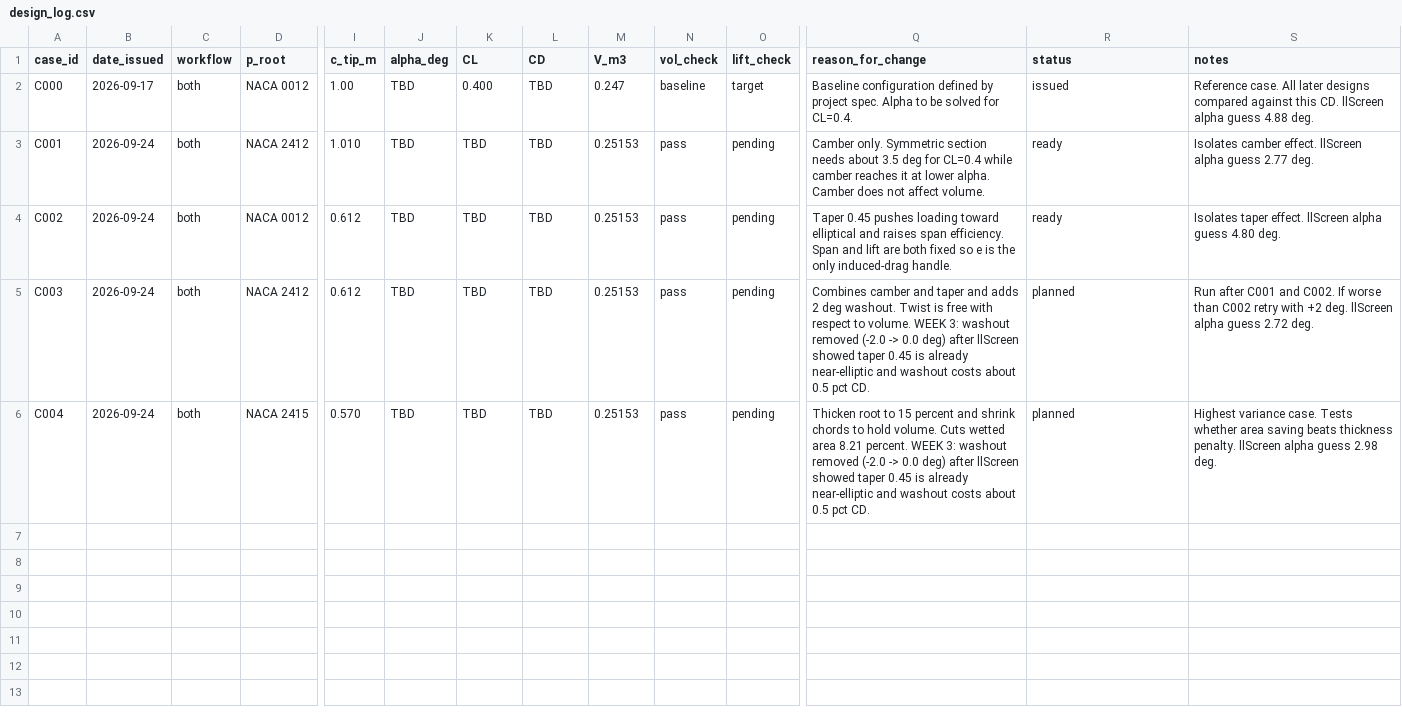
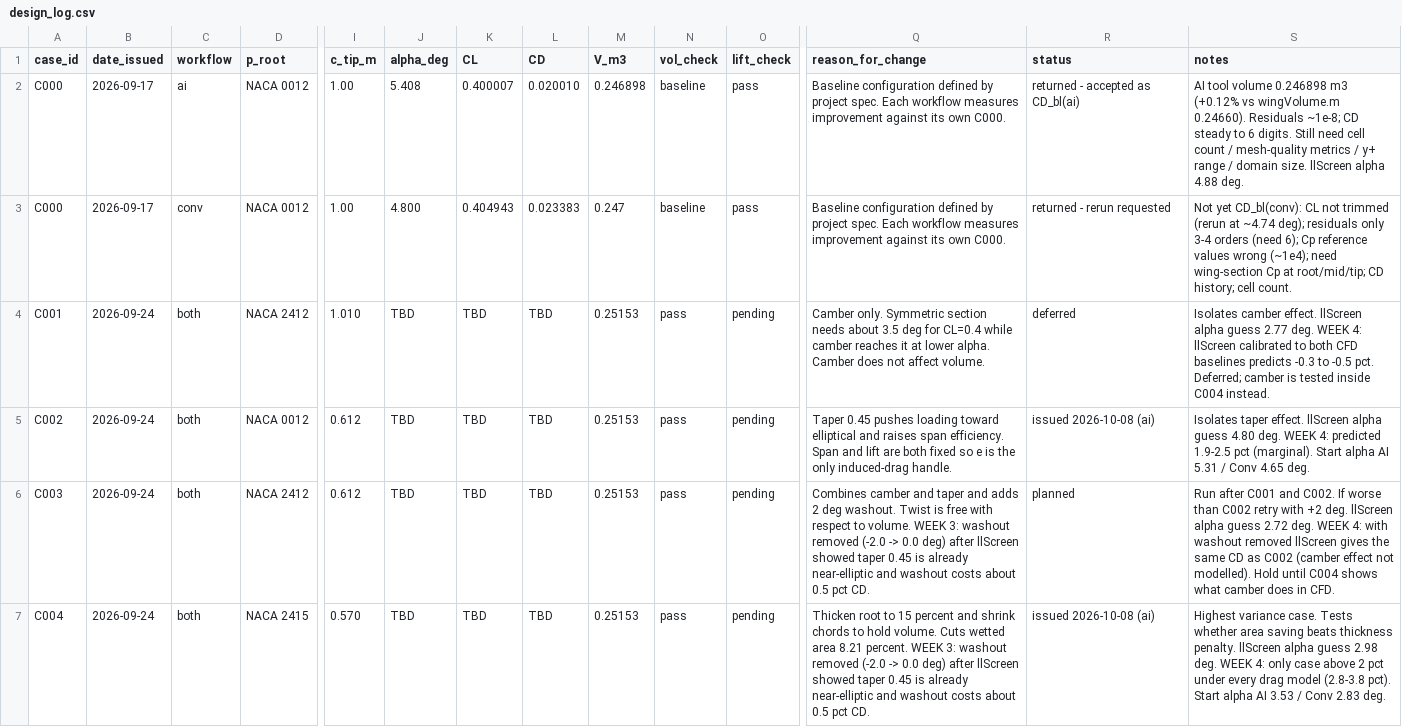
Before and after one commit to aabdelbaky11/aere3620-wing-optimization, a CSV file: design-log/design_log.csv, drawn as a sheet; only a part is shown, gaps mark what is left out; addresses are those after the commit; rows hold the shown columns only; the diff names each change by its address in the sheet, - before the commit and + after, or states it on an @@ line.

Commit message:
Add files via upload
Week 4: C000 review, run_week4.m, design log update

```diff
--- a/design-log/design_log.csv
+++ b/design-log/design_log.csv
+row 2: C000 | 2026-09-17 | ai | NACA 0012 | 1.00 | 5.408 | 0.400007 | 0.020010 | 0.246898 | baseline | pass | Baseline configuration defined by project spec. Each workflow measures improvement against its own C000. | returned - accepted as CD_bl(ai) | AI tool volume 0.246898 m3 (+0.12% vs wingVolume.m 0.24660). Residuals ~1e-8; CD steady to 6 digits. Still need cell count / mesh-quality metrics / y+ range / domain size. llScreen alpha 4.88 deg.
-C3 (workflow): both
+C3 (workflow): conv
-J3 (alpha_deg): TBD
+J3 (alpha_deg): 4.800
-K3 (CL): 0.400
+K3 (CL): 0.404943
-L3 (CD): TBD
+L3 (CD): 0.023383
-O3 (lift_check): target
+O3 (lift_check): pass
-Q3 (reason_for_change): …project spec. Alpha to be solved for CL=0.4.
+Q3 (reason_for_change): …project spec. Each workflow measures improvement against its own C000.
-R3 (status): issued
+R3 (status): returned - rerun requested
-S3 (notes): Reference case. All later designs compared against this CD. llScreen alpha guess 4.88 deg.
+S3 (notes): Not yet CD_bl(conv): CL not trimmed (rerun at ~4.74 deg); residuals only 3-4 orders (need 6); Cp reference values wrong (~1e4); need wing-section Cp at root/mid/tip; CD history; cell count.
-R4 (status): ready
+R4 (status): deferred
-S4 (notes): …2.77 deg.
+S4 (notes): …2.77 deg. WEEK 4: llScreen calibrated to both CFD baselines predicts -0.3 to -0.5 pct. Deferred; camber is tested inside C004 instead.
-R5 (status): ready
+R5 (status): issued 2026-10-08 (ai)
-S5 (notes): …4.80 deg.
+S5 (notes): …4.80 deg. WEEK 4: predicted 1.9-2.5 pct (marginal). Start alpha AI 5.31 / Conv 4.65 deg.
-S6 (notes): …2.72 deg.
+S6 (notes): …2.72 deg. WEEK 4: with washout removed llScreen gives the same CD as C002 (camber effect not modelled). Hold until C004 shows what camber does in CFD.
-R7 (status): planned
+R7 (status): issued 2026-10-08 (ai)
-S7 (notes): …2.98 deg.
+S7 (notes): …2.98 deg. WEEK 4: only case above 2 pct under every drag model (2.8-3.8 pct). Start alpha AI 3.53 / Conv 2.83 deg.
```
Also changed, not shown: 2 other files.
